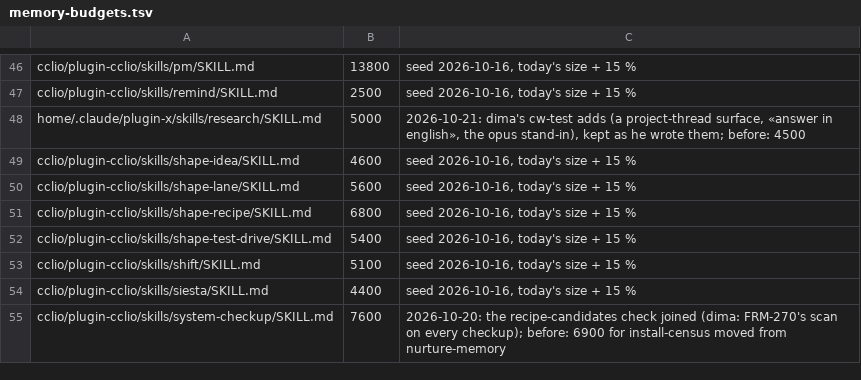
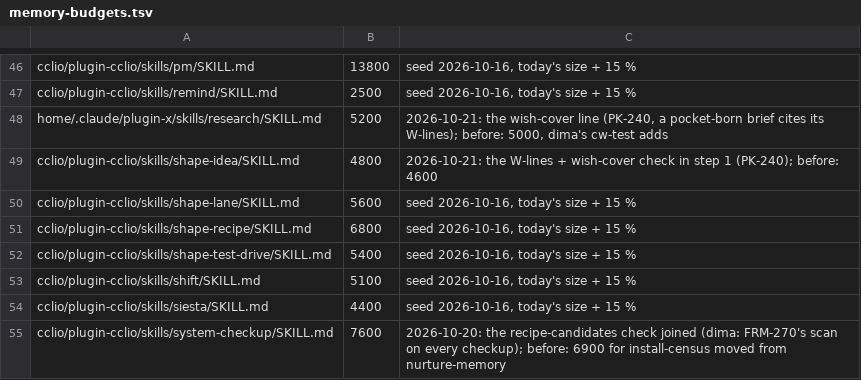
Before and after one commit to dvakatsiienko/frame, a TSV file: recipes/nurture-memory/scripts/memory-budgets.tsv, drawn as a sheet; only a part is shown, gaps mark what is left out.

Commit message:
🔧 cclio: wish-cover wired into every first-use door — shape-idea, coder brief, research brief, spec
Agent: cclio · Claude Opus 5.5

```diff
--- a/recipes/nurture-memory/scripts/memory-budgets.tsv
+++ b/recipes/nurture-memory/scripts/memory-budgets.tsv
@@ -47,4 +47,4 @@ cclio/plugin-cclio/skills/pm/SKILL.md	13800	seed 2026-10-16, today's size + 15 %
 cclio/plugin-cclio/skills/remind/SKILL.md	2500	seed 2026-10-16, today's size + 15 %
-home/.claude/plugin-x/skills/research/SKILL.md	5000	2026-10-21: dima's cw-test adds (a project-thread surface, «answer in english», the opus stand-in), kept as he wrote them; before: 4500
-cclio/plugin-cclio/skills/shape-idea/SKILL.md	4600	seed 2026-10-16, today's size + 15 %
+home/.claude/plugin-x/skills/research/SKILL.md	5200	2026-10-21: the wish-cover line (PK-240, a pocket-born brief cites its W-lines); before: 5000, dima's cw-test adds
+cclio/plugin-cclio/skills/shape-idea/SKILL.md	4800	2026-10-21: the W-lines + wish-cover check in step 1 (PK-240); before: 4600
 cclio/plugin-cclio/skills/shape-lane/SKILL.md	5600	seed 2026-10-16, today's size + 15 %
```
Also changed, not shown: 6 other files.
